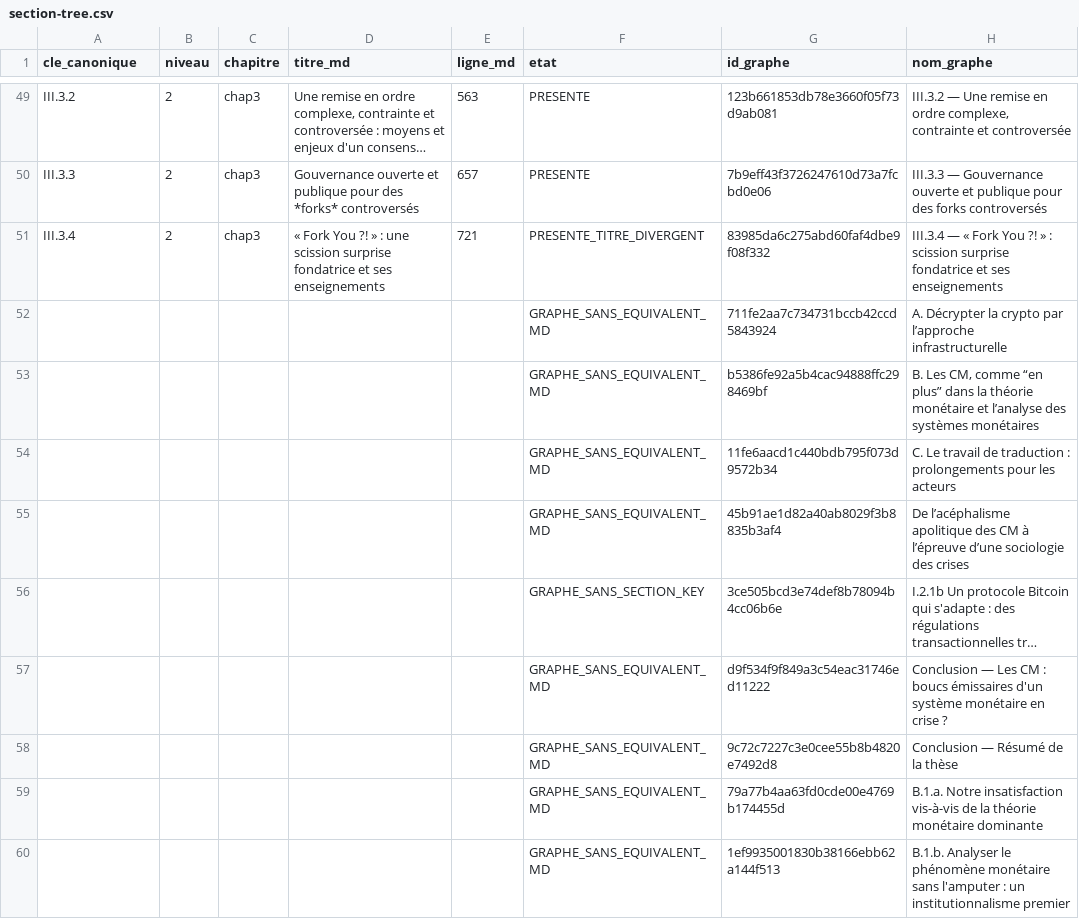
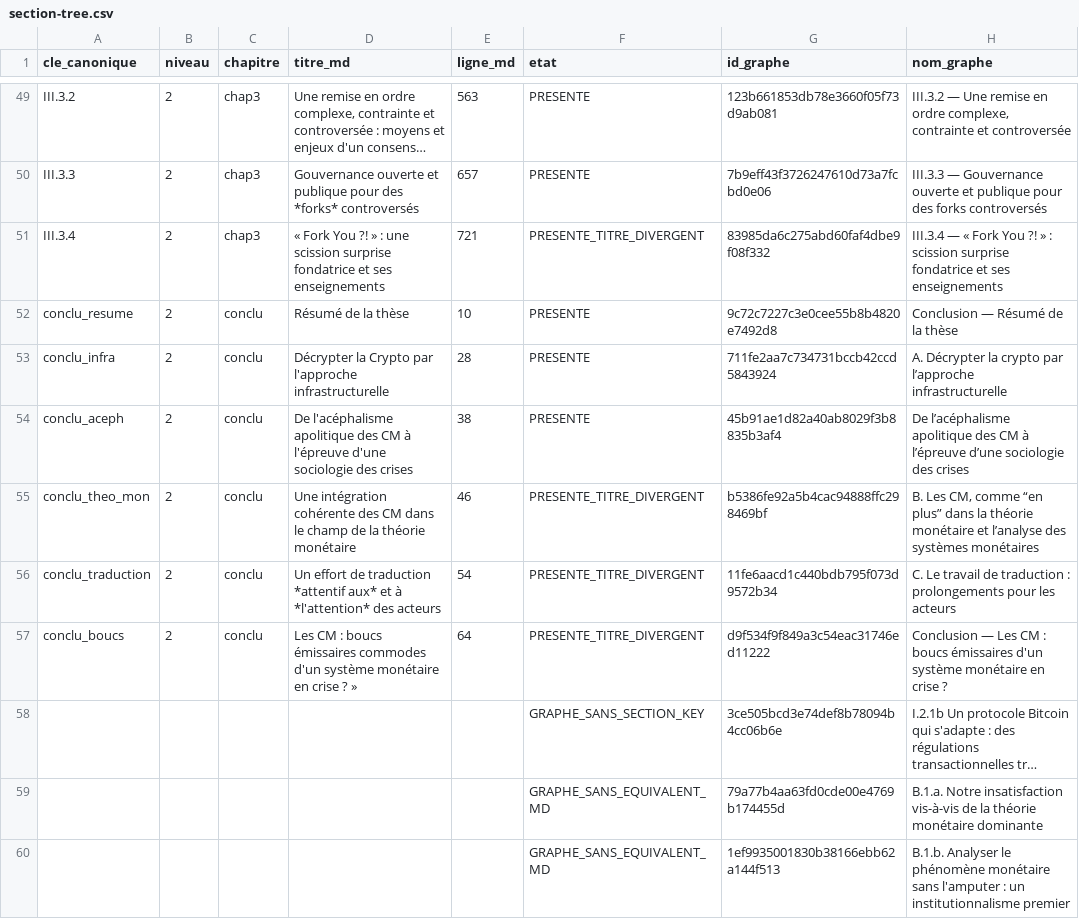
Before and after one commit to Elma-Landro/Website-Mael-Rolland.eth_V.1, a CSV file: docs/audits/data/section-tree.csv, drawn as a sheet; only a part is shown, gaps mark what is left out; long unchanged cells end in …; removed rows and columns are numbered as before the commit, all else as after; the diff names each change by its address in the sheet, - before the commit and + after, or states it on an @@ line.

```diff
--- a/docs/audits/data/section-tree.csv
+++ b/docs/audits/data/section-tree.csv
-row 52:  |  |  |  |  | GRAPHE_SANS_EQUIVALENT_MD | 711fe2aa7c734731bccb42ccd5843924 | A. Décrypter la crypto par l’approche infrastructurelle
-row 53:  |  |  |  |  | GRAPHE_SANS_EQUIVALENT_MD | b5386fe92a5b4cac94888ffc298469bf | B. Les CM, comme “en plus” dans la théorie monétaire et l’analyse des systèmes monétaires
-row 54:  |  |  |  |  | GRAPHE_SANS_EQUIVALENT_MD | 11fe6aacd1c440bdb795f073d9572b34 | C. Le travail de traduction : prolongements pour les acteurs
-row 55:  |  |  |  |  | GRAPHE_SANS_EQUIVALENT_MD | 45b91ae1d82a40ab8029f3b8835b3af4 | De l’acéphalisme apolitique des CM à l’épreuve d’une sociologie des crises
+row 52: conclu_resume | 2 | conclu | Résumé de la thèse | 10 | PRESENTE | 9c72c7227c3e0cee55b8b4820e7492d8 | Conclusion — Résumé de la thèse
+row 53: conclu_infra | 2 | conclu | Décrypter la Crypto par l'approche infrastructurelle | 28 | PRESENTE | 711fe2aa7c734731bccb42ccd5843924 | A. Décrypter la crypto par l’approche infrastructurelle
+row 54: conclu_aceph | 2 | conclu | De l'acéphalisme apolitique des CM à l'épreuve d'une sociologie des crises | 38 | PRESENTE | 45b91ae1d82a40ab8029f3b8835b3af4 | De l’acéphalisme apolitique des CM à l’épreuve d’une sociologie des crises
+row 55: conclu_theo_mon | 2 | conclu | Une intégration cohérente des CM dans le champ de la théorie monétaire | 46 | PRESENTE_TITRE_DIVERGENT | b5386fe92a5b4cac94888ffc298469bf | B. Les CM, comme “en plus” dans la théorie monétaire et l’analyse des systèmes monétaires
+row 56: conclu_traduction | 2 | conclu | Un effort de traduction *attentif aux* et à *l'attention* des acteurs | 54 | PRESENTE_TITRE_DIVERGENT | 11fe6aacd1c440bdb795f073d9572b34 | C. Le travail de traduction : prolongements pour les acteurs
+row 57: conclu_boucs | 2 | conclu | Les CM : boucs émissaires commodes d'un système monétaire en crise ? » | 64 | PRESENTE_TITRE_DIVERGENT | d9f534f9f849a3c54eac31746ed11222 | Conclusion — Les CM : boucs émissaires d'un système monétaire en crise ?
-row 57:  |  |  |  |  | GRAPHE_SANS_EQUIVALENT_MD | d9f534f9f849a3c54eac31746ed11222 | Conclusion — Les CM : boucs émissaires d'un système monétaire en crise ?
-row 58:  |  |  |  |  | GRAPHE_SANS_EQUIVALENT_MD | 9c72c7227c3e0cee55b8b4820e7492d8 | Conclusion — Résumé de la thèse
```
Also changed, not shown: docs/audits/data/section-migration.csv, 2 other files.
